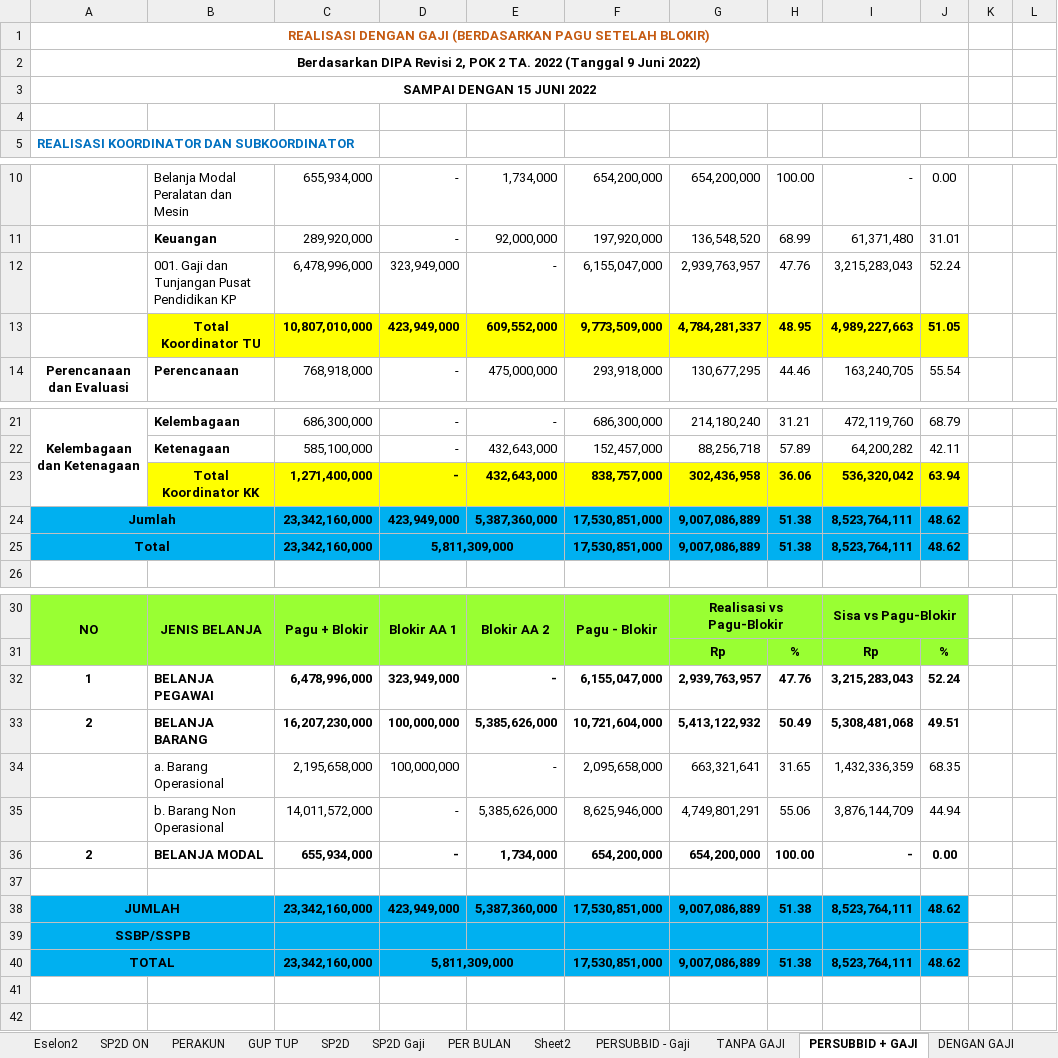
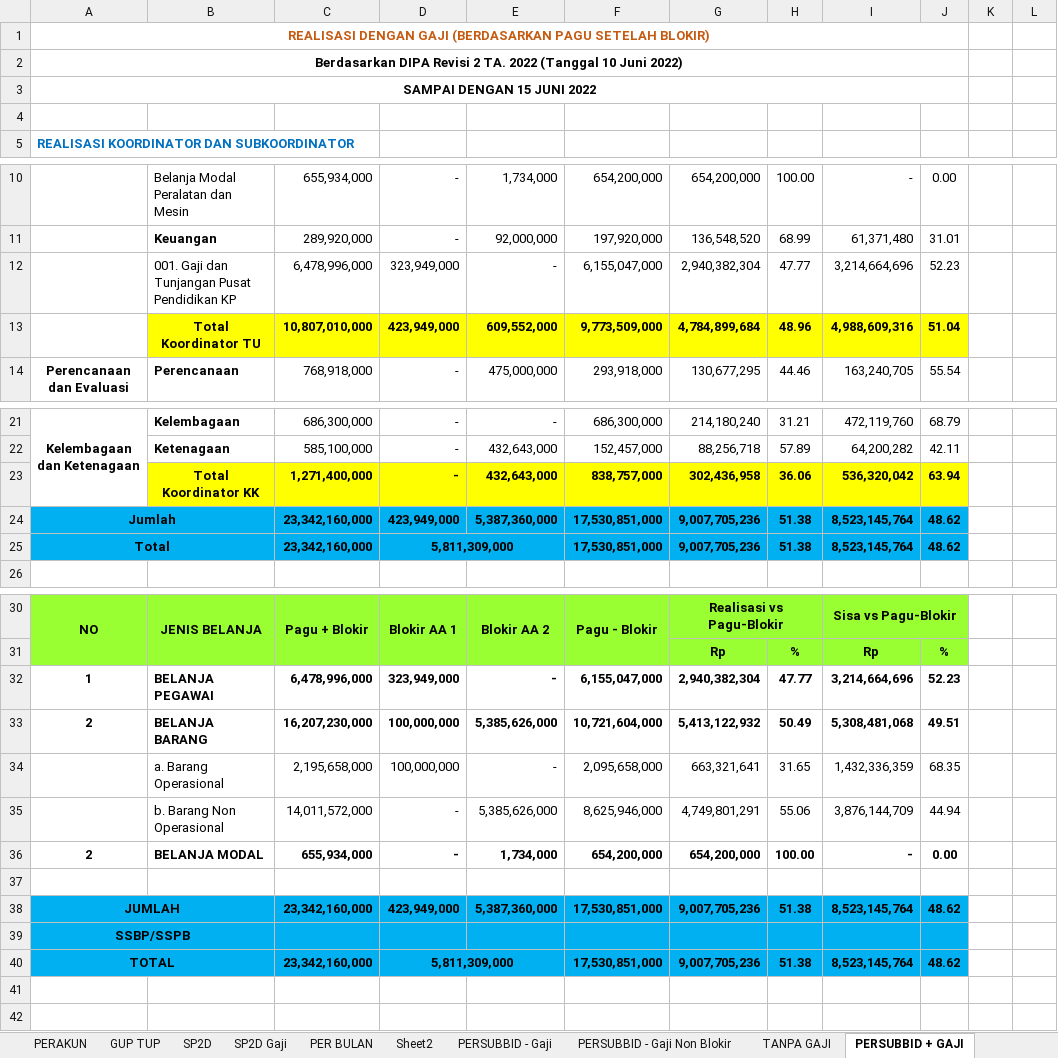
Before and after one commit to arifxl42/TA.2022, an Excel workbook: MONITORING REALISASI DIPA 2.xlsm, sheet PERSUBBID + GAJI, drawn as a sheet; only a part is shown, gaps mark what is left out; values as stored, in another font and other column widths than the file's, no borders; the diff names each change by its address in the sheet, - before the commit and + after, or states it on an @@ line.

Commit message:
UPDATE SHEET NON BLOKIR

```diff
--- a/MONITORING REALISASI DIPA 2.xlsm (sheet PERSUBBID + GAJI)
+++ b/MONITORING REALISASI DIPA 2.xlsm (sheet PERSUBBID + GAJI)
+sheet tab: PERSUBBID - Gaji Non Blokir
-A2: …DIPA Revisi 2, POK 2 TA. 2022 (Tanggal 9 Juni 2022)
+A2: …DIPA Revisi 2 TA. 2022 (Tanggal 10 Juni 2022)
-G12: 2,939,763,957
+G12: 2,940,382,304
-H12: 47.76
+H12: 47.77
-I12: 3,215,283,043
+I12: 3,214,664,696
-J12: 52.24
+J12: 52.23
-G13: 4,784,281,337
+G13: 4,784,899,684
-H13: 48.95
+H13: 48.96
-I13: 4,989,227,663
+I13: 4,988,609,316
-J13: 51.05
+J13: 51.04
-G24:G25: 9,007,086,889
+G24:G25: 9,007,705,236
-I24:I25: 8,523,764,111
+I24:I25: 8,523,145,764
-G32: 2,939,763,957
+G32: 2,940,382,304
-H32: 47.76
+H32: 47.77
-I32: 3,215,283,043
+I32: 3,214,664,696
-J32: 52.24
+J32: 52.23
-G38: 9,007,086,889
+G38: 9,007,705,236
-I38: 8,523,764,111
+I38: 8,523,145,764
-G40: 9,007,086,889
+G40: 9,007,705,236
-I40: 8,523,764,111
+I40: 8,523,145,764
```
Also changed, not shown: sheet SP2D ON, sheet PERAKUN, sheet PER BULAN, sheet SP2D Gaji, sheet TANPA GAJI, sheet DENGAN GAJI, 1 more sheet, other sheet tabs, charts or pictures.
